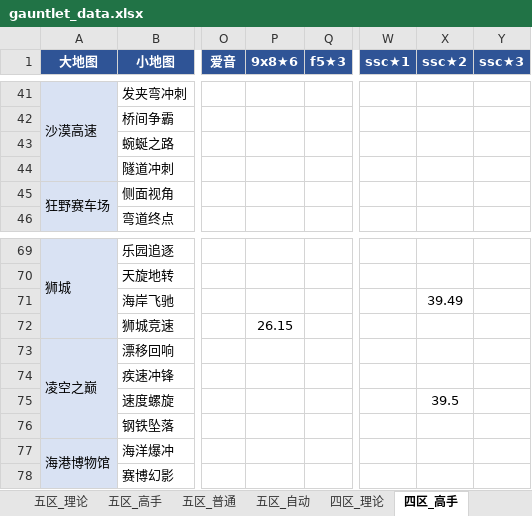
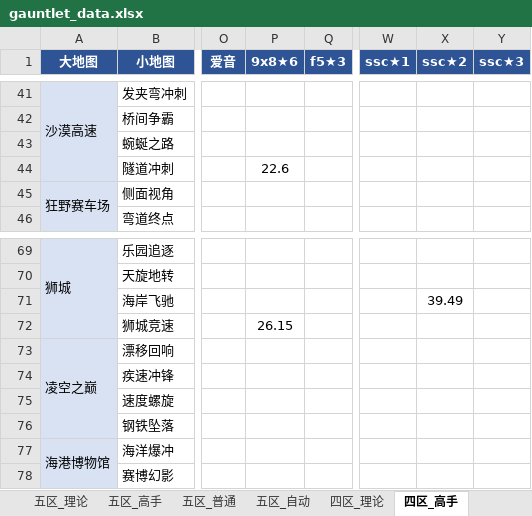
Before and after one commit to Testiphi/MutualExclusionAllocator, an Excel workbook: gauntlet_data.xlsx, sheet 四区_高手, drawn as a sheet; only a part is shown, gaps mark what is left out; values as stored, in another font and other column widths than the file's, no borders; the diff names each change by its address in the sheet, - before the commit and + after, or states it on an @@ line.

```diff
--- a/gauntlet_data.xlsx (sheet 四区_高手)
+++ b/gauntlet_data.xlsx (sheet 四区_高手)
-P44 (9x8★6): (empty)
+P44 (9x8★6): 22.6
-X75 (ssc★2): 39.5
+X75 (ssc★2): (empty)
```
Also changed, not shown: sheet 五区_高手, sheet 四区_理论, sheet 四区_普通, 1 other file.
